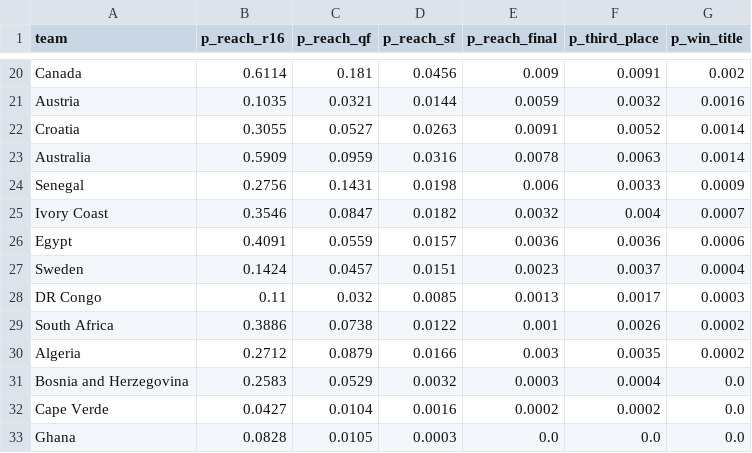
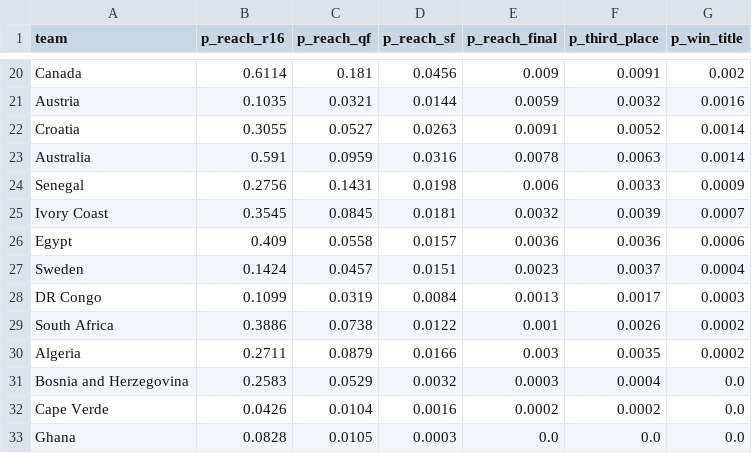
Before and after one commit to DrSanta10/FIFA-Predictor, a CSV file: data/processed/bracket_odds.csv, drawn as a sheet; only a part is shown, gaps mark what is left out; the diff covers the shown part only.

```diff
--- a/data/processed/bracket_odds.csv
+++ b/data/processed/bracket_odds.csv
@@ -22,12 +22,12 @@ Austria,0.1035,0.0321,0.0144,0.0059,0.0032,0.0016
 Croatia,0.3055,0.0527,0.0263,0.0091,0.0052,0.0014
-Australia,0.5909,0.0959,0.0316,0.0078,0.0063,0.0014
+Australia,0.591,0.0959,0.0316,0.0078,0.0063,0.0014
 Senegal,0.2756,0.1431,0.0198,0.006,0.0033,0.0009
-Ivory Coast,0.3546,0.0847,0.0182,0.0032,0.004,0.0007
-Egypt,0.4091,0.0559,0.0157,0.0036,0.0036,0.0006
+Ivory Coast,0.3545,0.0845,0.0181,0.0032,0.0039,0.0007
+Egypt,0.409,0.0558,0.0157,0.0036,0.0036,0.0006
 Sweden,0.1424,0.0457,0.0151,0.0023,0.0037,0.0004
-DR Congo,0.11,0.032,0.0085,0.0013,0.0017,0.0003
+DR Congo,0.1099,0.0319,0.0084,0.0013,0.0017,0.0003
 South Africa,0.3886,0.0738,0.0122,0.001,0.0026,0.0002
-Algeria,0.2712,0.0879,0.0166,0.003,0.0035,0.0002
+Algeria,0.2711,0.0879,0.0166,0.003,0.0035,0.0002
 Bosnia and Herzegovina,0.2583,0.0529,0.0032,0.0003,0.0004,0.0
-Cape Verde,0.0427,0.0104,0.0016,0.0002,0.0002,0.0
+Cape Verde,0.0426,0.0104,0.0016,0.0002,0.0002,0.0
 Ghana,0.0828,0.0105,0.0003,0.0,0.0,0.0
```
Also changed, not shown: 32 edited cells elsewhere in this file, 1 other file.
